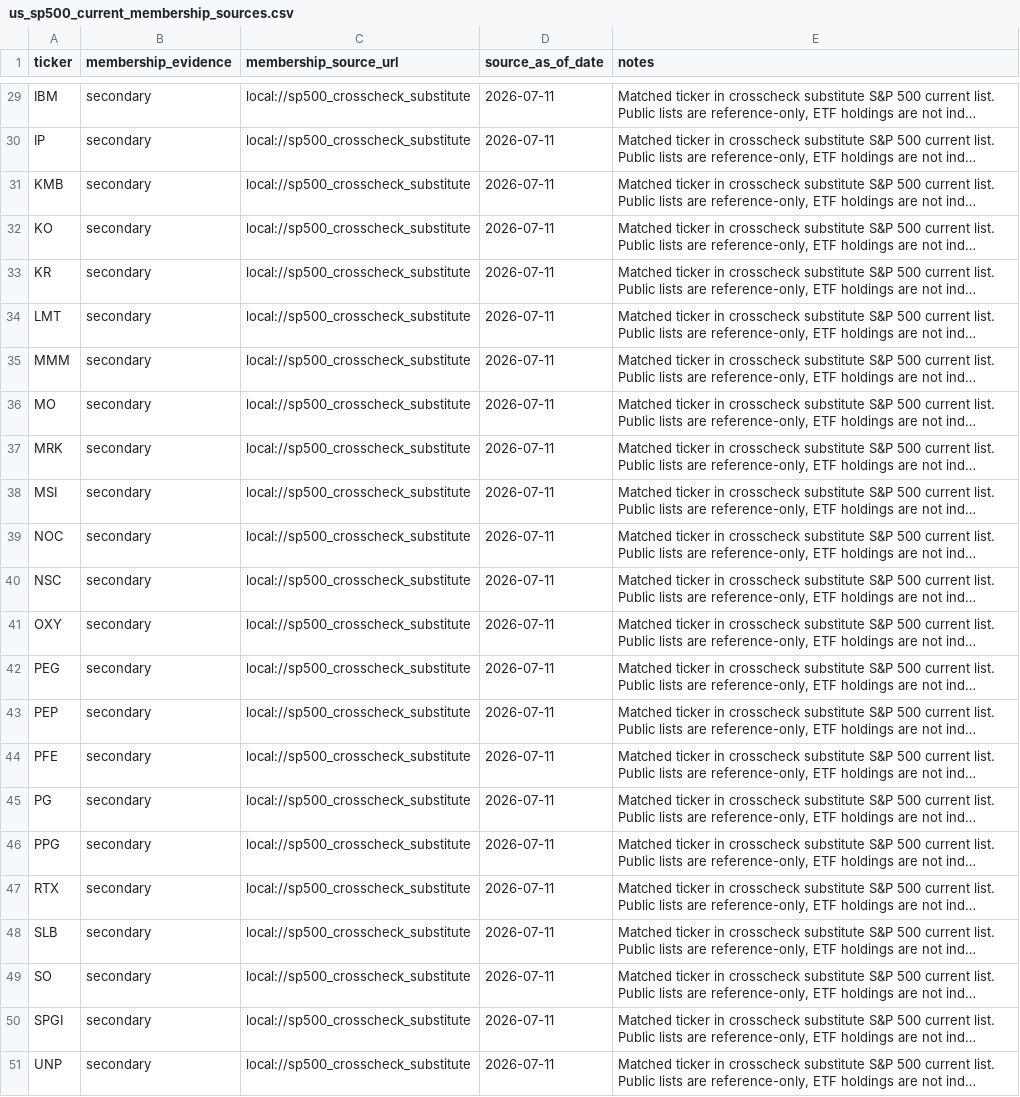
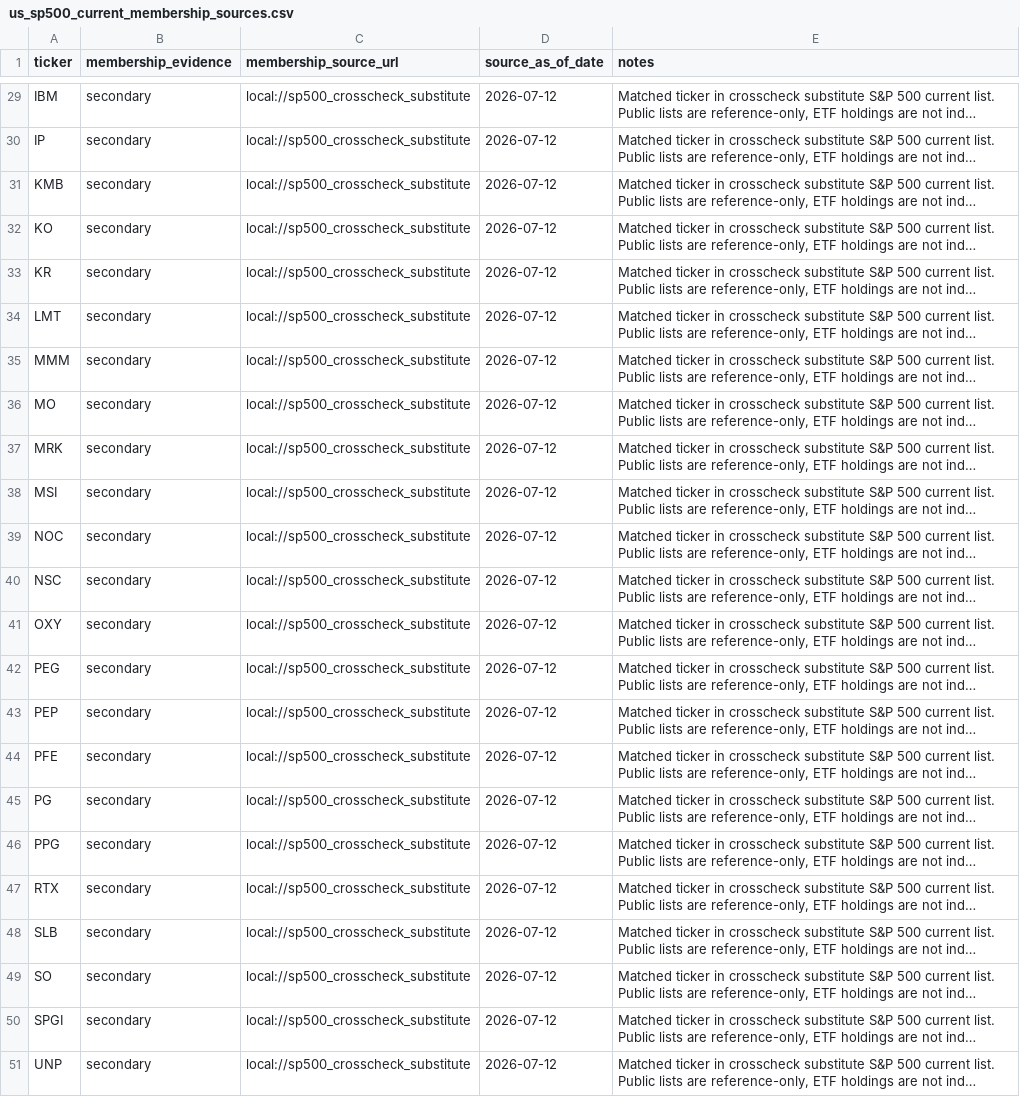
Before and after one commit to chenkun1995220-cell/pary, a CSV file: data/config/us_sp500_current_membership_sources.csv, drawn as a sheet; only a part is shown, gaps mark what is left out; long unchanged cells end in …; the diff covers the shown part only; the diff names each change by its address in the sheet, - before the commit and + after, or states it on an @@ line.

```diff
--- a/data/config/us_sp500_current_membership_sources.csv
+++ b/data/config/us_sp500_current_membership_sources.csv
-D29:D51 (source_as_of_date): 2026-07-11
+D29:D51 (source_as_of_date): 2026-07-12
```
Also changed, not shown: 27 edited cells elsewhere in this file.
